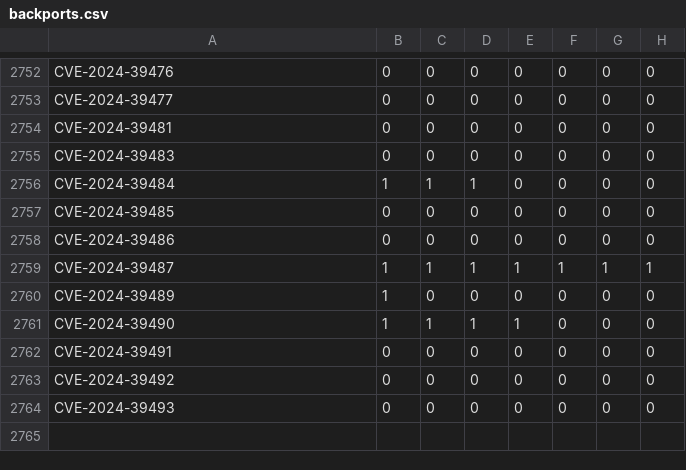
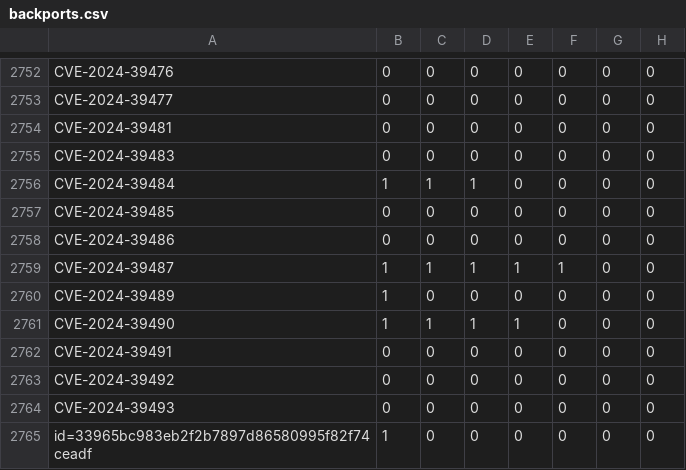
Before and after one commit to sirdarckcat/linux-queries, a CSV file: backports.csv, drawn as a sheet; only a part is shown, gaps mark what is left out.

```diff
--- a/backports.csv
+++ b/backports.csv
@@ -2758,3 +2758,3 @@ CVE-2024-39485,0,0,0,0,0,0,0
 CVE-2024-39486,0,0,0,0,0,0,0
-CVE-2024-39487,1,1,1,1,1,1,1
+CVE-2024-39487,1,1,1,1,1,0,0
 CVE-2024-39489,1,0,0,0,0,0,0
@@ -2764 +2764,2 @@ CVE-2024-39492,0,0,0,0,0,0,0
 CVE-2024-39493,0,0,0,0,0,0,0
+id=33965bc983eb2f2b7897d86580995f82f74ceadf,1,0,0,0,0,0,0
```
